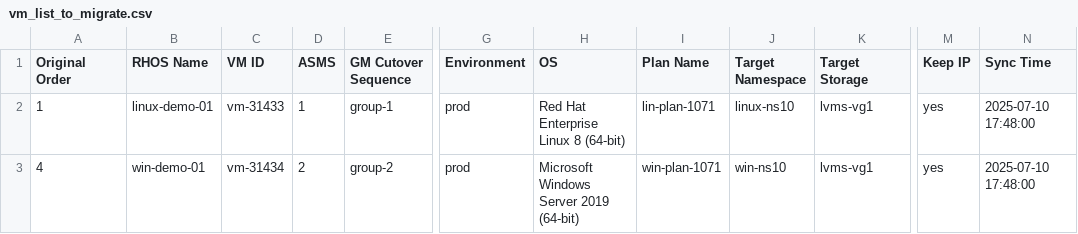
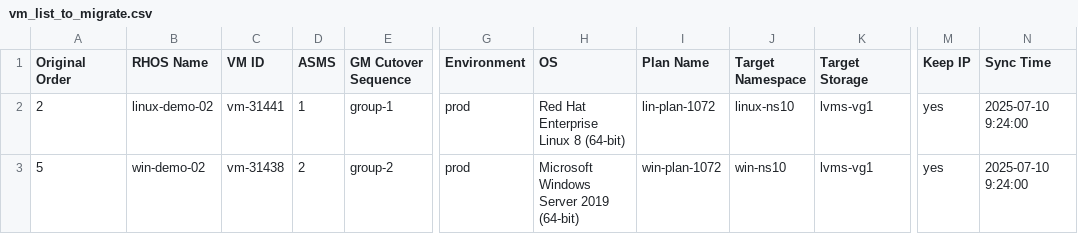
Before and after one commit to jainirajesh/mtvvmwtoopenshift, a CSV file: vm_list_to_migrate.csv, drawn as a sheet; only a part is shown, gaps mark what is left out; the diff names each change by its address in the sheet, - before the commit and + after, or states it on an @@ line.

Commit message:
Update vm_list_to_migrate.csv

```diff
--- a/vm_list_to_migrate.csv
+++ b/vm_list_to_migrate.csv
-A2 (Original Order): 1
+A2 (Original Order): 2
-B2 (RHOS Name): linux-demo-01
+B2 (RHOS Name): linux-demo-02
-C2 (VM ID): vm-31433
+C2 (VM ID): vm-31441
-I2 (Plan Name): lin-plan-1071
+I2 (Plan Name): lin-plan-1072
-N2:N3 (Sync Time): 2025-07-10 17:48:00
+N2:N3 (Sync Time): 2025-07-10 9:24:00
-A3 (Original Order): 4
+A3 (Original Order): 5
-B3 (RHOS Name): win-demo-01
+B3 (RHOS Name): win-demo-02
-C3 (VM ID): vm-31434
+C3 (VM ID): vm-31438
-I3 (Plan Name): win-plan-1071
+I3 (Plan Name): win-plan-1072
```
